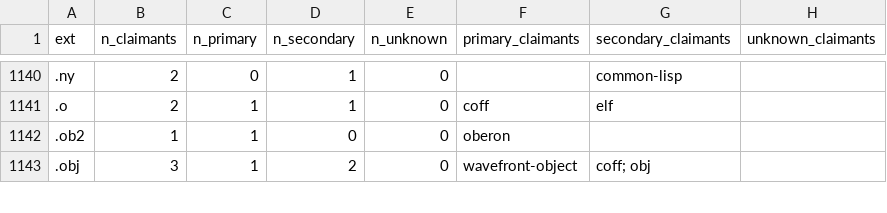
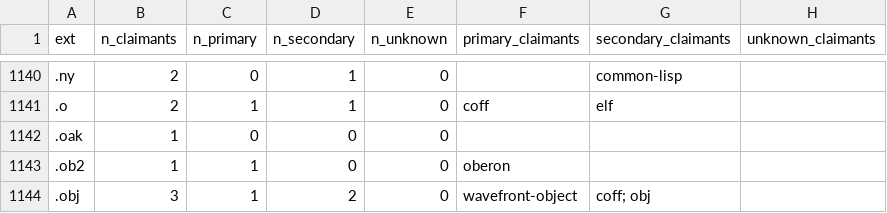
Before and after one commit to acherm/PL-ultimate-llm, a CSV file: data/derived/pl_taxonomy/ext_summary.csv, drawn as a sheet; only a part is shown, gaps mark what is left out.

Commit message:
deploy: rebuild PL taxonomy on every push so accepted labels propagate
Closes the chain gap exposed by PR #31 (skunne's .oak → pl/oaklisp
submission via the pl-contribute form): merging the PR landed the
accepted row in extension_labels.csv, but ext_claim.csv (the artefact
build_site.py reads) was last refreshed 2026-05-17. The deploy that
followed the merge would have rendered Oaklisp's page without the
new .oak claim.

Two changes:

  1. Refresh data/derived/pl_taxonomy/{ext_claim,ext_summary}.csv now
     so this immediate deploy surfaces .oak. Diff is one row each.
  2. Add 'python3 tools/build_pl_taxonomy.py' to pages_deploy.yml
     before build_site.py. Future accepted ext labels (from either
     ext-review or pl-contribute) propagate automatically. The script
     is stdlib-only and runs in ~5s on this repo, so no impact on
     deploy time.

List-Digest: e485458a

```diff
--- a/data/derived/pl_taxonomy/ext_summary.csv
+++ b/data/derived/pl_taxonomy/ext_summary.csv
@@ -1141,2 +1141,3 @@ ext,n_claimants,n_primary,n_secondary,n_unknown,primary_claimants,secondary_clai
 .o,2,1,1,0,coff,elf,
+.oak,1,0,0,0,,,
 .ob2,1,1,0,0,oberon,,
```
Also changed, not shown: data/derived/pl_taxonomy/ext_claim.csv, 1 other file.
